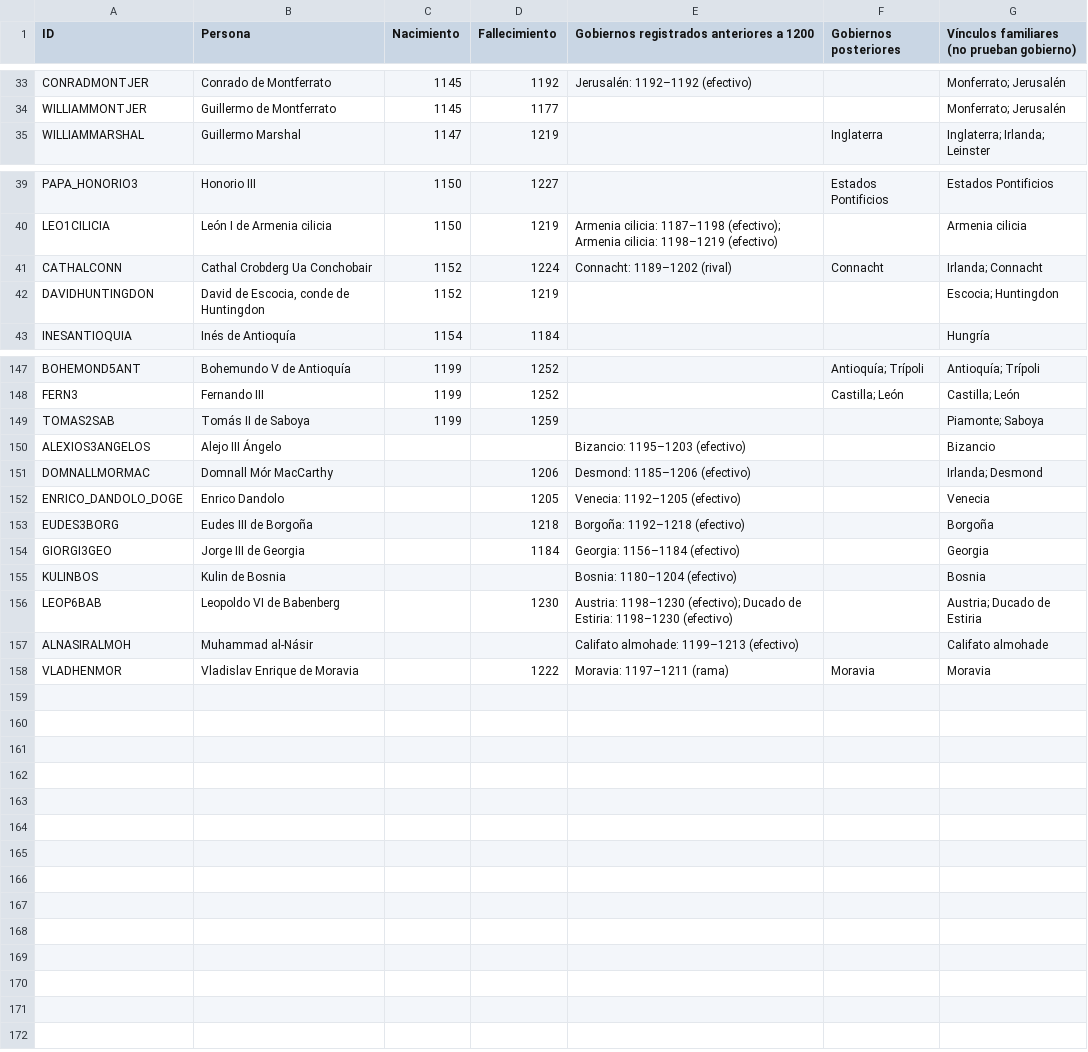
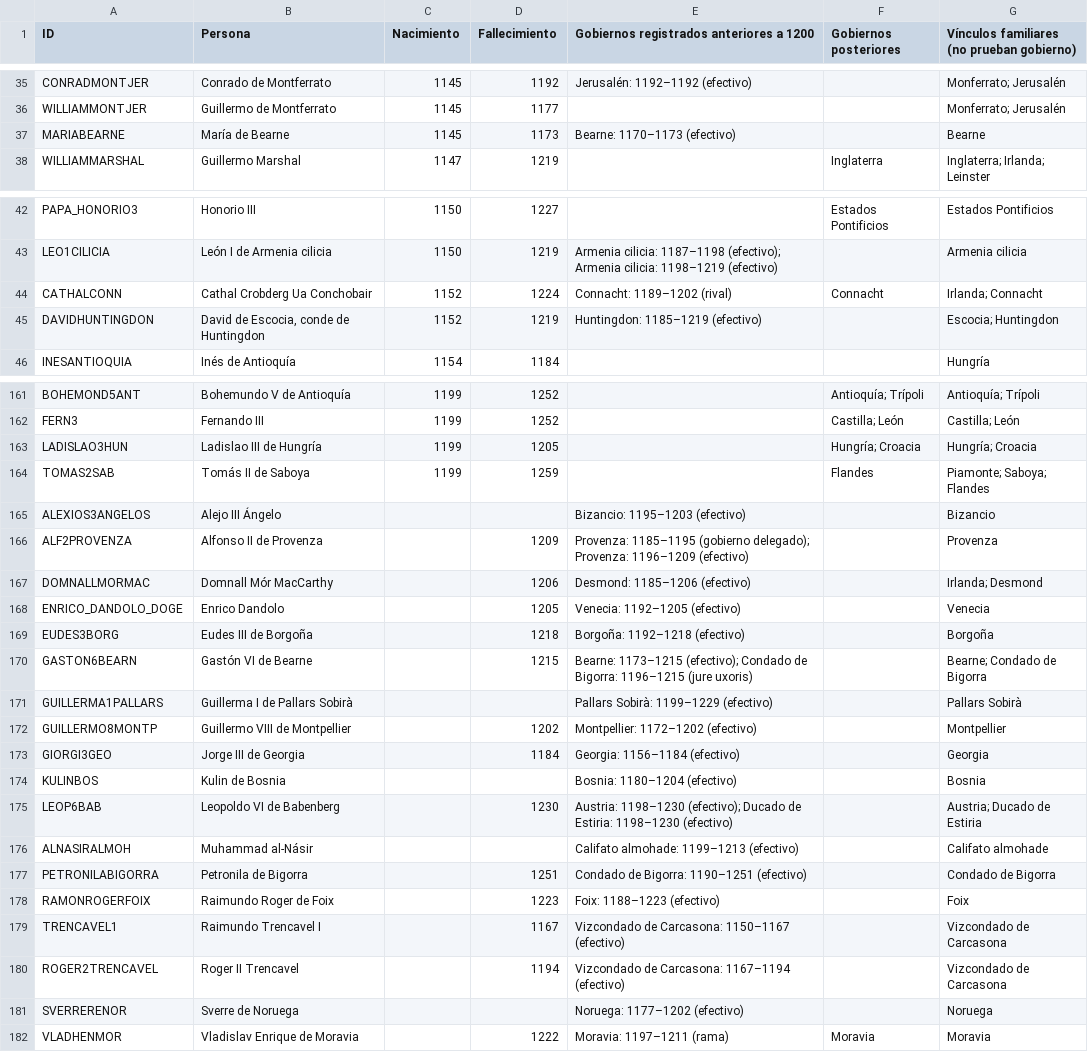
Before and after one commit to mmm-source-create/ElArbolDeEuropa, a CSV file: public/data/personas-antes-de-1200.csv, drawn as a sheet; only a part is shown, gaps mark what is left out; the diff covers the shown part only.

```diff
--- a/public/data/personas-antes-de-1200.csv
+++ b/public/data/personas-antes-de-1200.csv
@@ -34,2 +36,3 @@
 "WILLIAMMONTJER","Guillermo de Montferrato","1145","1177","","","Monferrato; Jerusalén"
+"MARIABEARNE","María de Bearne","1145","1173","Bearne: 1170–1173 (efectivo)","","Bearne"
 "WILLIAMMARSHAL","Guillermo Marshal","1147","1219","","Inglaterra","Inglaterra; Irlanda; Leinster"
@@ -41,3 +44,3 @@
 "CATHALCONN","Cathal Crobderg Ua Conchobair","1152","1224","Connacht: 1189–1202 (rival)","Connacht","Irlanda; Connacht"
-"DAVIDHUNTINGDON","David de Escocia, conde de Huntingdon","1152","1219","","","Escocia; Huntingdon"
+"DAVIDHUNTINGDON","David de Escocia, conde de Huntingdon","1152","1219","Huntingdon: 1185–1219 (efectivo)","","Escocia; Huntingdon"
 "INESANTIOQUIA","Inés de Antioquía","1154","1184","","","Hungría"
@@ -148,4 +162,6 @@
 "FERN3","Fernando III","1199","1252","","Castilla; León","Castilla; León"
-"TOMAS2SAB","Tomás II de Saboya","1199","1259","","","Piamonte; Saboya"
+"LADISLAO3HUN","Ladislao III de Hungría","1199","1205","","Hungría; Croacia","Hungría; Croacia"
+"TOMAS2SAB","Tomás II de Saboya","1199","1259","","Flandes","Piamonte; Saboya; Flandes"
 "ALEXIOS3ANGELOS","Alejo III Ángelo","","","Bizancio: 1195–1203 (efectivo)","","Bizancio"
+"ALF2PROVENZA","Alfonso II de Provenza","","1209","Provenza: 1185–1195 (gobierno delegado); Provenza: 1196–1209 (efectivo)","","Provenza"
 "DOMNALLMORMAC","Domnall Mór MacCarthy","","1206","Desmond: 1185–1206 (efectivo)","","Irlanda; Desmond"
@@ -153,2 +169,5 @@
 "EUDES3BORG","Eudes III de Borgoña","","1218","Borgoña: 1192–1218 (efectivo)","","Borgoña"
+"GASTON6BEARN","Gastón VI de Bearne","","1215","Bearne: 1173–1215 (efectivo); Condado de Bigorra: 1196–1215 (jure uxoris)","","Bearne; Condado de Bigorra"
+"GUILLERMA1PALLARS","Guillerma I de Pallars Sobirà","","","Pallars Sobirà: 1199–1229 (efectivo)","","Pallars Sobirà"
+"GUILLERMO8MONTP","Guillermo VIII de Montpellier","","1202","Montpellier: 1172–1202 (efectivo)","","Montpellier"
 "GIORGI3GEO","Jorge III de Georgia","","1184","Georgia: 1156–1184 (efectivo)","","Georgia"
@@ -157,2 +176,7 @@
 "ALNASIRALMOH","Muhammad al-Násir","","","Califato almohade: 1199–1213 (efectivo)","","Califato almohade"
+"PETRONILABIGORRA","Petronila de Bigorra","","1251","Condado de Bigorra: 1190–1251 (efectivo)","","Condado de Bigorra"
+"RAMONROGERFOIX","Raimundo Roger de Foix","","1223","Foix: 1188–1223 (efectivo)","","Foix"
+"TRENCAVEL1","Raimundo Trencavel I","","1167","Vizcondado de Carcasona: 1150–1167 (efectivo)","","Vizcondado de Carcasona"
+"ROGER2TRENCAVEL","Roger II Trencavel","","1194","Vizcondado de Carcasona: 1167–1194 (efectivo)","","Vizcondado de Carcasona"
+"SVERRERENOR","Sverre de Noruega","","","Noruega: 1177–1202 (efectivo)","","Noruega"
 "VLADHENMOR","Vladislav Enrique de Moravia","","1222","Moravia: 1197–1211 (rama)","Moravia","Moravia"
```
Also changed, not shown: 17 added rows, 4 removed rows and 14 edited cells elsewhere in this file, 29 other files.
